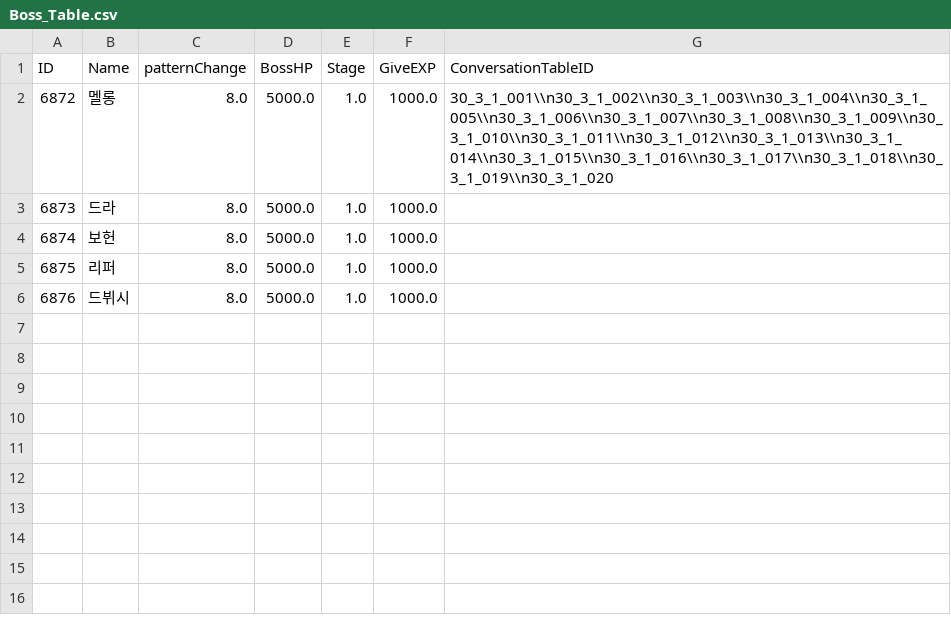
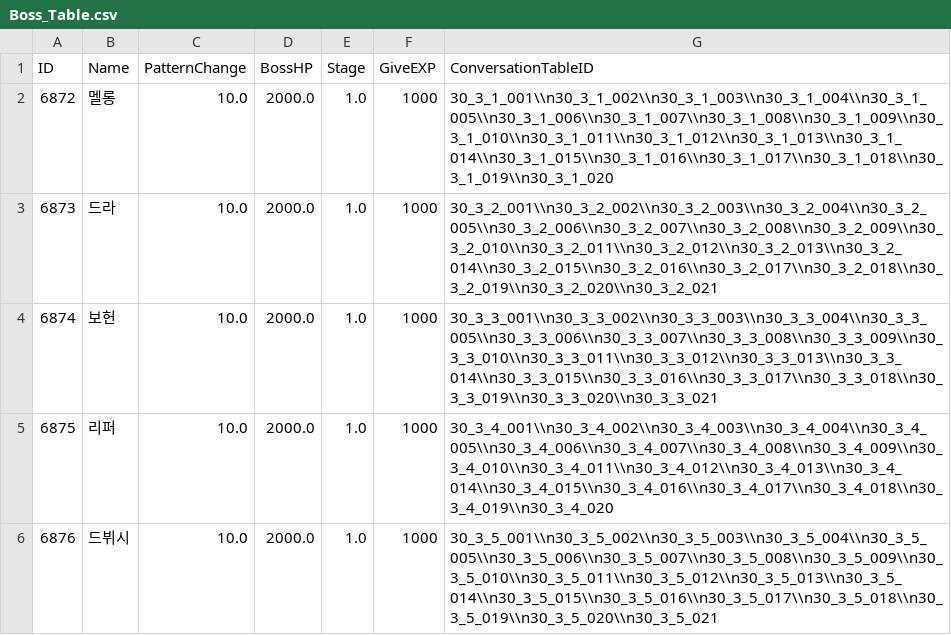
Before and after one commit to kupka05/Project_DR_KHT, a CSV file: Project_DR/Assets/Resources/Boss_Table.csv, drawn as a sheet.

```diff
--- a/Project_DR/Assets/Resources/Boss_Table.csv
+++ b/Project_DR/Assets/Resources/Boss_Table.csv
@@ -1,6 +1,6 @@
-ID,Name,patternChange,BossHP,Stage,GiveEXP,ConversationTableID
-6872,멜롱,8.0,5000.0,1.0,1000.0,30_3_1_001\\n30_3_1_002\\n30_3_1_003\\n30_3_1_004\\n30_3_1_005\\n30_3_1_006\\n30_3_1_007\\n30_3_1_008\\n30_3_1_009\\n30_3_1_010\\n30_3_1_011\\n30_3_1_012\\n30_3_1_013\\n30_3_1_014\\n30_3_1_015\\n30_3_1_016\\n30_3_1_017\\n30_3_1_018\\n30_3_1_019\\n30_3_1_020
-6873,드라,8.0,5000.0,1.0,1000.0
-6874,보헌,8.0,5000.0,1.0,1000.0
-6875,리퍼,8.0,5000.0,1.0,1000.0
-6876,드뷔시,8.0,5000.0,1.0,1000.0
+ID,Name,PatternChange,BossHP,Stage,GiveEXP,ConversationTableID
+6872,멜롱,10.0,2000.0,1.0,1000,30_3_1_001\\n30_3_1_002\\n30_3_1_003\\n30_3_1_004\\n30_3_1_005\\n30_3_1_006\\n30_3_1_007\\n30_3_1_008\\n30_3_1_009\\n30_3_1_010\\n30_3_1_011\\n30_3_1_012\\n30_3_1_013\\n30_3_1_014\\n30_3_1_015\\n30_3_1_016\\n30_3_1_017\\n30_3_1_018\\n30_3_1_019\\n30_3_1_020
+6873,드라,10.0,2000.0,1.0,1000,30_3_2_001\\n30_3_2_002\\n30_3_2_003\\n30_3_2_004\\n30_3_2_005\\n30_3_2_006\\n30_3_2_007\\n30_3_2_008\\n30_3_2_009\\n30_3_2_010\\n30_3_2_011\\n30_3_2_012\\n30_3_2_013\\n30_3_2_014\\n30_3_2_015\\n30_3_2_016\\n30_3_2_017\\n30_3_2_018\\n30_3_2_019\\n30_3_2_020\\n30_3_2_021
+6874,보헌,10.0,2000.0,1.0,1000,30_3_3_001\\n30_3_3_002\\n30_3_3_003\\n30_3_3_004\\n30_3_3_005\\n30_3_3_006\\n30_3_3_007\\n30_3_3_008\\n30_3_3_009\\n30_3_3_010\\n30_3_3_011\\n30_3_3_012\\n30_3_3_013\\n30_3_3_014\\n30_3_3_015\\n30_3_3_016\\n30_3_3_017\\n30_3_3_018\\n30_3_3_019\\n30_3_3_020\\n30_3_3_021
+6875,리퍼,10.0,2000.0,1.0,1000,30_3_4_001\\n30_3_4_002\\n30_3_4_003\\n30_3_4_004\\n30_3_4_005\\n30_3_4_006\\n30_3_4_007\\n30_3_4_008\\n30_3_4_009\\n30_3_4_010\\n30_3_4_011\\n30_3_4_012\\n30_3_4_013\\n30_3_4_014\\n30_3_4_015\\n30_3_4_016\\n30_3_4_017\\n30_3_4_018\\n30_3_4_019\\n30_3_4_020
+6876,드뷔시,10.0,2000.0,1.0,1000,30_3_5_001\\n30_3_5_002\\n30_3_5_003\\n30_3_5_004\\n30_3_5_005\\n30_3_5_006\\n30_3_5_007\\n30_3_5_008\\n30_3_5_009\\n30_3_5_010\\n30_3_5_011\\n30_3_5_012\\n30_3_5_013\\n30_3_5_014\\n30_3_5_015\\n30_3_5_016\\n30_3_5_017\\n30_3_5_018\\n30_3_5_019\\n30_3_5_020\\n30_3_5_021
```
Also changed, not shown: Project_DR/Assets/Resources/EnvObject_Table.csv, Project_DR/Assets/Resources/LightObject_Table.csv, 19 other files.
